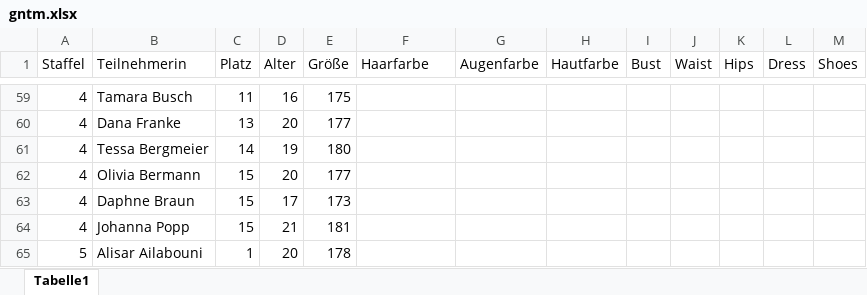
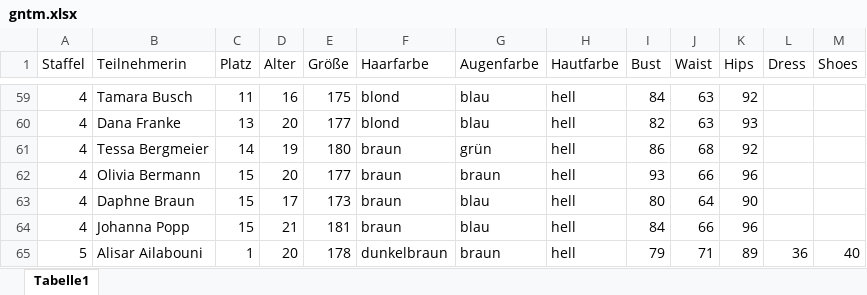
Before and after one commit to hamiltonian/GNTM, an Excel workbook: data/gntm.xlsx, sheet Tabelle1, drawn as a sheet; only a part is shown, gaps mark what is left out; values as stored, in another font and other column widths than the file's, no borders; the diff covers the shown part only; the diff names each change by its address in the sheet, - before the commit and + after, or states it on an @@ line.

```diff
--- a/data/gntm.xlsx (sheet Tabelle1)
+++ b/data/gntm.xlsx (sheet Tabelle1)
-F59:F60 (Haarfarbe): (empty)
+F59:F60 (Haarfarbe): blond
-G59:G60 (Augenfarbe): (empty)
+G59:G60 (Augenfarbe): blau
-H59:H65 (Hautfarbe): (empty)
+H59:H65 (Hautfarbe): hell
-I59 (Bust): (empty)
+I59 (Bust): 84
-J59:J60 (Waist): (empty)
+J59:J60 (Waist): 63
-K59 (Hips): (empty)
+K59 (Hips): 92
-I60 (Bust): (empty)
+I60 (Bust): 82
-K60 (Hips): (empty)
+K60 (Hips): 93
-F61:F64 (Haarfarbe): (empty)
+F61:F64 (Haarfarbe): braun
-G61 (Augenfarbe): (empty)
+G61 (Augenfarbe): grün
-I61 (Bust): (empty)
+I61 (Bust): 86
-J61 (Waist): (empty)
+J61 (Waist): 68
-K61 (Hips): (empty)
+K61 (Hips): 92
-G62 (Augenfarbe): (empty)
+G62 (Augenfarbe): braun
-I62 (Bust): (empty)
+I62 (Bust): 93
-J62 (Waist): (empty)
+J62 (Waist): 66
-K62 (Hips): (empty)
+K62 (Hips): 96
-G63:G64 (Augenfarbe): (empty)
+G63:G64 (Augenfarbe): blau
-I63 (Bust): (empty)
+I63 (Bust): 80
-J63 (Waist): (empty)
+J63 (Waist): 64
-K63 (Hips): (empty)
+K63 (Hips): 90
-I64 (Bust): (empty)
+I64 (Bust): 84
-J64 (Waist): (empty)
+J64 (Waist): 66
-K64 (Hips): (empty)
+K64 (Hips): 96
-F65 (Haarfarbe): (empty)
+F65 (Haarfarbe): dunkelbraun
-G65 (Augenfarbe): (empty)
+G65 (Augenfarbe): braun
-I65 (Bust): (empty)
+I65 (Bust): 79
-J65 (Waist): (empty)
+J65 (Waist): 71
-K65 (Hips): (empty)
+K65 (Hips): 89
-L65 (Dress): (empty)
+L65 (Dress): 36
-M65 (Shoes): (empty)
+M65 (Shoes): 40
```
Also changed, not shown: 1 added row, 1 removed row and 880 edited cells elsewhere in this sheet, 2 other files.
